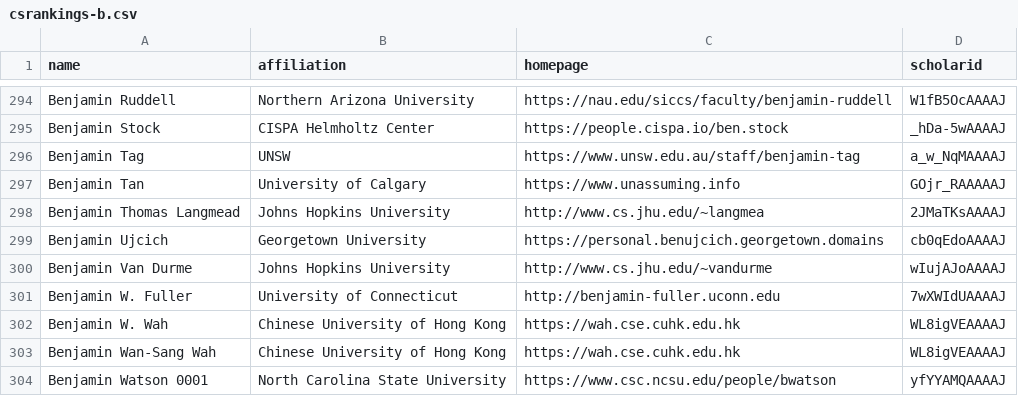
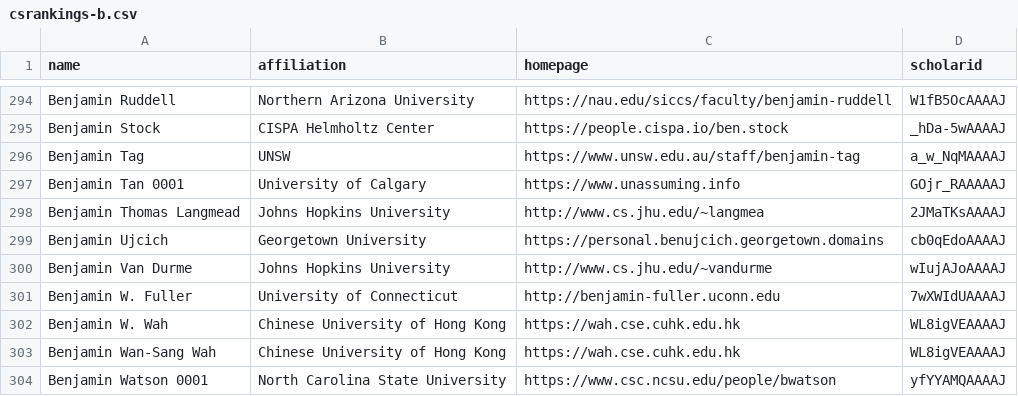
Before and after one commit to yanii/CSrankings, a CSV file: csrankings-b.csv, drawn as a sheet; only a part is shown, gaps mark what is left out.

Commit message:
Update csrankings-b.csv

```diff
--- a/csrankings-b.csv
+++ b/csrankings-b.csv
@@ -296,3 +296,3 @@ Benjamin Stock,CISPA Helmholtz Center,https://people.cispa.io/ben.stock,_hDa-5wA
 Benjamin Tag,UNSW,https://www.unsw.edu.au/staff/benjamin-tag,a_w_NqMAAAAJ
-Benjamin Tan,University of Calgary,https://www.unassuming.info,GOjr_RAAAAAJ
+Benjamin Tan 0001,University of Calgary,https://www.unassuming.info,GOjr_RAAAAAJ
 Benjamin Thomas Langmead,Johns Hopkins University,http://www.cs.jhu.edu/~langmea,2JMaTKsAAAAJ
```
